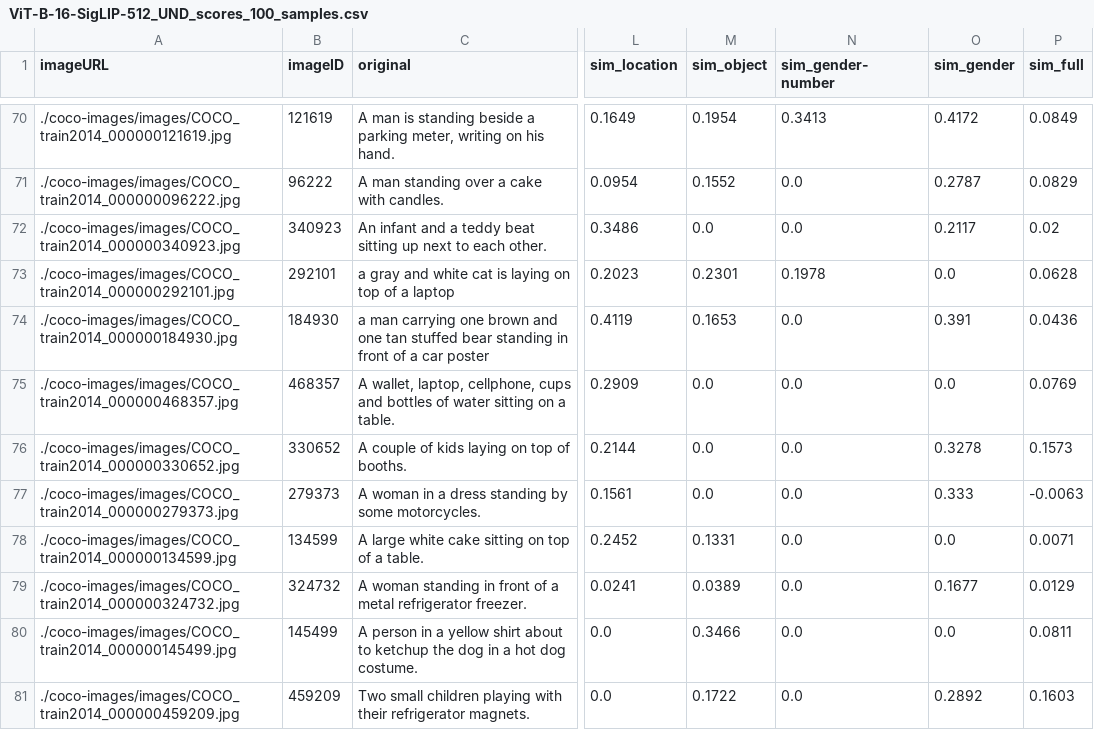
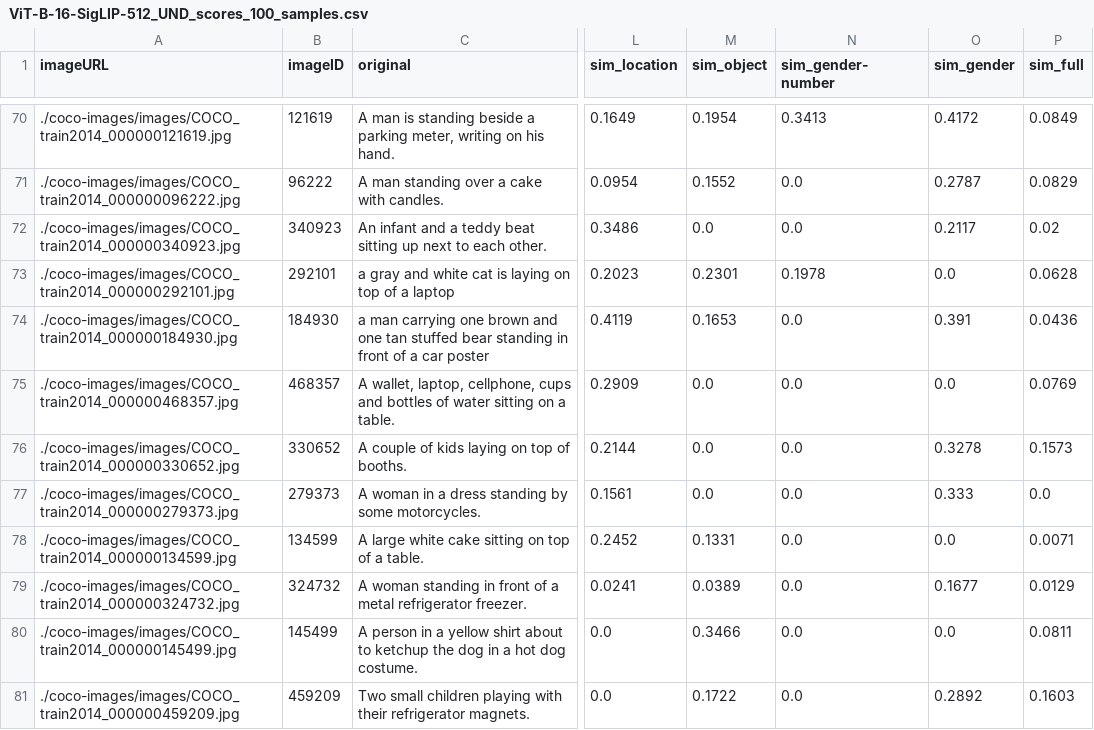
Before and after one commit to AnuptaA/COS484-Final_Project, a CSV file: B-16/SigLIP_results/ViT-B-16-SigLIP-512_UND_scores_100_samples.csv, drawn as a sheet; only a part is shown, gaps mark what is left out; the diff covers the shown part only; the diff names each change by its address in the sheet, - before the commit and + after, or states it on an @@ line.

```diff
--- a/B-16/SigLIP_results/ViT-B-16-SigLIP-512_UND_scores_100_samples.csv
+++ b/B-16/SigLIP_results/ViT-B-16-SigLIP-512_UND_scores_100_samples.csv
-P77 (sim_full): -0.0063
+P77 (sim_full): 0.0
```
Also changed, not shown: 9 edited cells elsewhere in this file, B-16/SigLIP_results/ViT-B-16-SigLIP-256_UND_scores_100_samples.csv, B-16/SigLIP_results/ViT-B-16-SigLIP-384_UND_scores_100_samples.csv, 9 other files.
